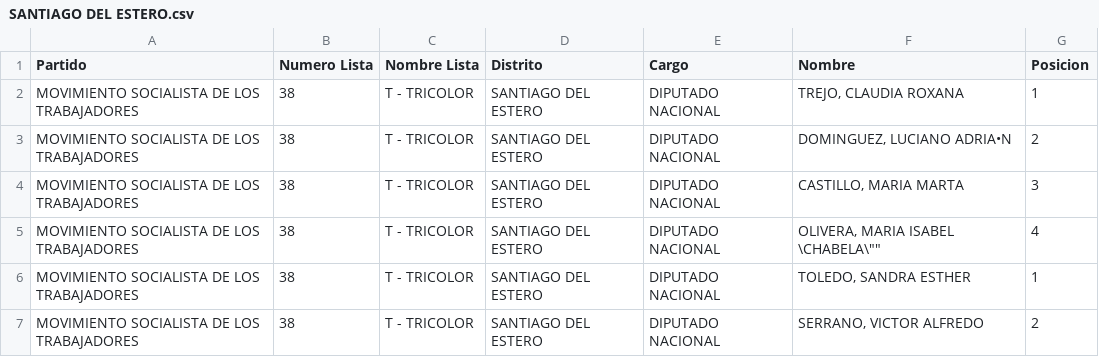
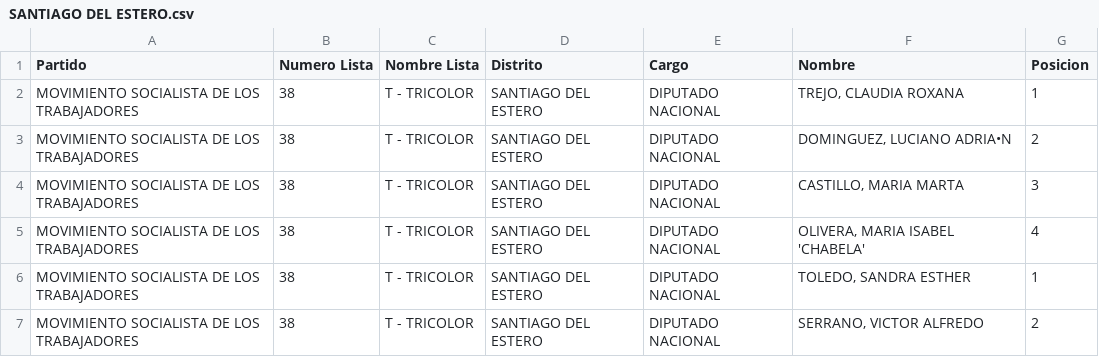
Before and after one commit to YoQuieroSaber/dinescrap, a CSV file: salida/SANTIAGO DEL ESTERO.csv, drawn as a sheet; only a part is shown; the diff covers the shown part only.

Commit message:
Correciones a nombres con comillas

```diff
--- a/salida/SANTIAGO DEL ESTERO.csv
+++ b/salida/SANTIAGO DEL ESTERO.csv
@@ -4,3 +4,3 @@
 "MOVIMIENTO SOCIALISTA DE LOS TRABAJADORES","38","T - TRICOLOR","SANTIAGO DEL ESTERO","DIPUTADO NACIONAL","CASTILLO, MARIA MARTA","3"
-"MOVIMIENTO SOCIALISTA DE LOS TRABAJADORES","38","T - TRICOLOR","SANTIAGO DEL ESTERO","DIPUTADO NACIONAL","OLIVERA, MARIA ISABEL \"CHABELA\"","4"
+"MOVIMIENTO SOCIALISTA DE LOS TRABAJADORES","38","T - TRICOLOR","SANTIAGO DEL ESTERO","DIPUTADO NACIONAL","OLIVERA, MARIA ISABEL 'CHABELA'","4"
 "MOVIMIENTO SOCIALISTA DE LOS TRABAJADORES","38","T - TRICOLOR","SANTIAGO DEL ESTERO","DIPUTADO NACIONAL","TOLEDO, SANDRA ESTHER","1"
```
Also changed, not shown: 8 edited cells elsewhere in this file, salida/BUENOS AIRES.csv, salida/ENTRE RIOS.csv, 6 other files.
